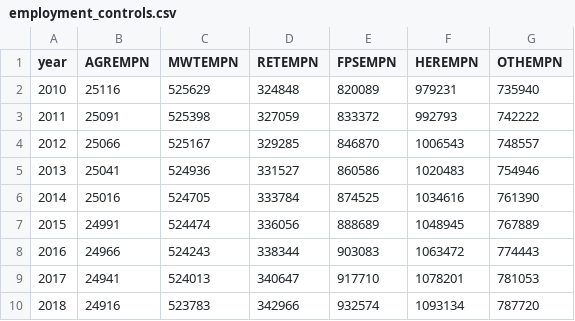
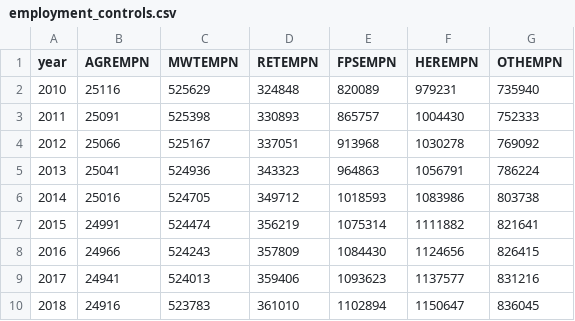
Before and after one commit to UDST/bayarea_urbansim, a CSV file: data/employment_controls.csv, drawn as a sheet; only a part is shown; the diff covers the shown part only.

Commit message:
update control totals
modify to account for 2015 current pop and jobs

```diff
--- a/data/employment_controls.csv
+++ b/data/employment_controls.csv
@@ -3,8 +3,8 @@ year,AGREMPN,MWTEMPN,RETEMPN,FPSEMPN,HEREMPN,OTHEMPN
-2011,25091,525398,327059,833372,992793,742222
-2012,25066,525167,329285,846870,1006543,748557
-2013,25041,524936,331527,860586,1020483,754946
-2014,25016,524705,333784,874525,1034616,761390
-2015,24991,524474,336056,888689,1048945,767889
-2016,24966,524243,338344,903083,1063472,774443
-2017,24941,524013,340647,917710,1078201,781053
-2018,24916,523783,342966,932574,1093134,787720
+2011,25091,525398,330893,865757,1004430,752333,
+2012,25066,525167,337051,913968,1030278,769092,
+2013,25041,524936,343323,964863,1056791,786224,
+2014,25016,524705,349712,1018593,1083986,803738,
+2015,24991,524474,356219,1075314,1111882,821641,
+2016,24966,524243,357809,1084430,1124656,826415,
+2017,24941,524013,359406,1093623,1137577,831216,
+2018,24916,523783,361010,1102894,1150647,836045,
```
Also changed, not shown: 97 edited cells elsewhere in this file, data/household_controls.csv, data/regional_controls.csv.
